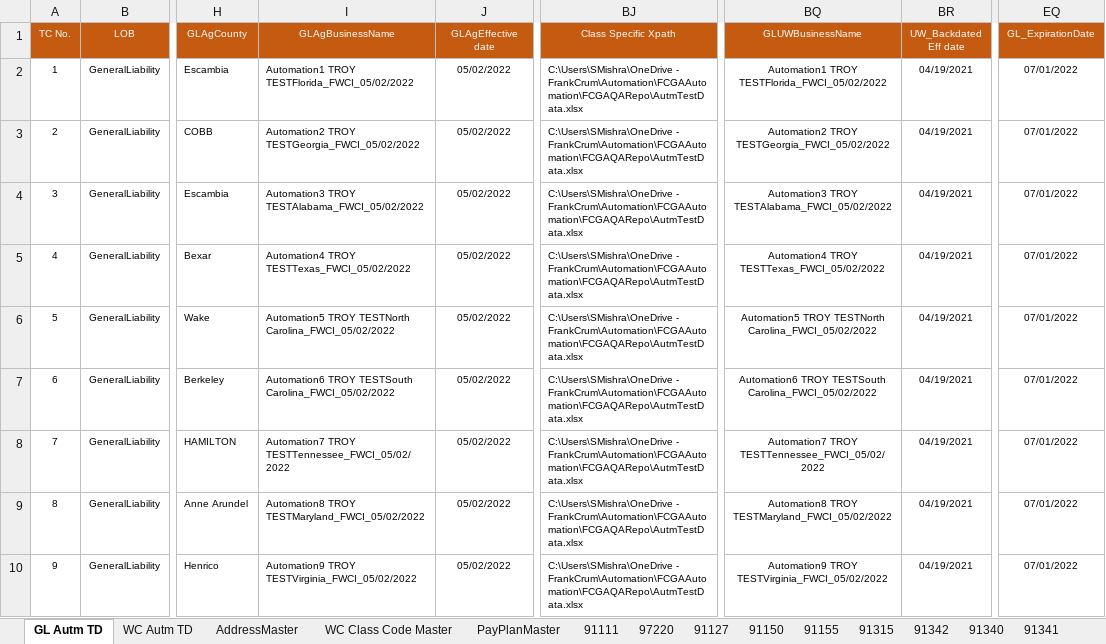
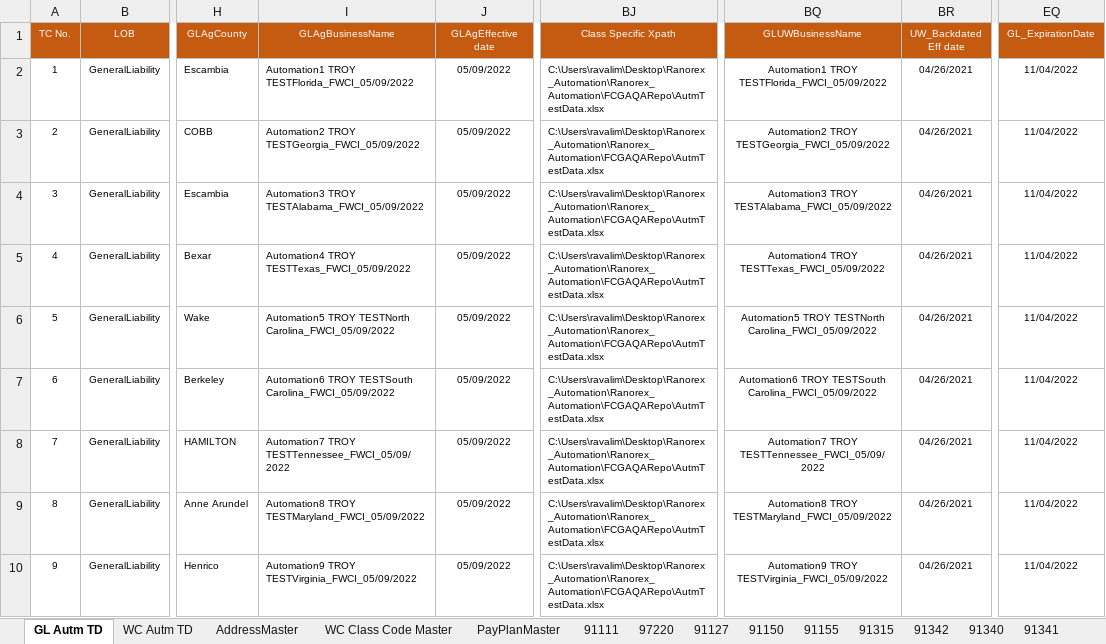
Before and after one commit to SiddharthMI/FCGASmoke, an Excel workbook: AutmTestData.xlsx, sheet GL Autm TD, drawn as a sheet; only a part is shown, gaps mark what is left out; values as stored, in another font and other column widths than the file's, no borders; the diff names each change by its address in the sheet, - before the commit and + after, or states it on an @@ line.

```diff
--- a/AutmTestData.xlsx (sheet GL Autm TD)
+++ b/AutmTestData.xlsx (sheet GL Autm TD)
-I2 (GLAgBusinessName): Automation1 TROY TESTFlorida_FWCI_05/02/2022
+I2 (GLAgBusinessName): Automation1 TROY TESTFlorida_FWCI_05/09/2022
-J2:J10 (GLAgEffective date): 05/02/2022
+J2:J10 (GLAgEffective date): 05/09/2022
-BJ2:BJ10 (Class Specific Xpath): C:\Users\SMishra\OneDrive - FrankCrum\Automation\FCGAAutomation\FCGAQARepo\AutmTestData.xlsx
+BJ2:BJ10 (Class Specific Xpath): C:\Users\ravalim\Desktop\Ranorex_Automation\Ranorex_Automation\FCGAQARepo\AutmTestData.xlsx
-BQ2 (GLUWBusinessName): Automation1 TROY TESTFlorida_FWCI_05/02/2022
+BQ2 (GLUWBusinessName): Automation1 TROY TESTFlorida_FWCI_05/09/2022
-BR2:BR10 (UW_Backdated Eff date): 04/19/2021
+BR2:BR10 (UW_Backdated Eff date): 04/26/2021
-EQ2:EQ10 (GL_ExpirationDate): 07/01/2022
+EQ2:EQ10 (GL_ExpirationDate): 11/04/2022
-I3 (GLAgBusinessName): Automation2 TROY TESTGeorgia_FWCI_05/02/2022
+I3 (GLAgBusinessName): Automation2 TROY TESTGeorgia_FWCI_05/09/2022
-BQ3 (GLUWBusinessName): Automation2 TROY TESTGeorgia_FWCI_05/02/2022
+BQ3 (GLUWBusinessName): Automation2 TROY TESTGeorgia_FWCI_05/09/2022
-I4 (GLAgBusinessName): Automation3 TROY TESTAlabama_FWCI_05/02/2022
+I4 (GLAgBusinessName): Automation3 TROY TESTAlabama_FWCI_05/09/2022
-BQ4 (GLUWBusinessName): Automation3 TROY TESTAlabama_FWCI_05/02/2022
+BQ4 (GLUWBusinessName): Automation3 TROY TESTAlabama_FWCI_05/09/2022
-I5 (GLAgBusinessName): Automation4 TROY TESTTexas_FWCI_05/02/2022
+I5 (GLAgBusinessName): Automation4 TROY TESTTexas_FWCI_05/09/2022
-BQ5 (GLUWBusinessName): Automation4 TROY TESTTexas_FWCI_05/02/2022
+BQ5 (GLUWBusinessName): Automation4 TROY TESTTexas_FWCI_05/09/2022
-I6 (GLAgBusinessName): …TROY TESTNorth Carolina_FWCI_05/02/2022
+I6 (GLAgBusinessName): …TROY TESTNorth Carolina_FWCI_05/09/2022
-BQ6 (GLUWBusinessName): …TROY TESTNorth Carolina_FWCI_05/02/2022
+BQ6 (GLUWBusinessName): …TROY TESTNorth Carolina_FWCI_05/09/2022
-I7 (GLAgBusinessName): …TROY TESTSouth Carolina_FWCI_05/02/2022
+I7 (GLAgBusinessName): …TROY TESTSouth Carolina_FWCI_05/09/2022
-BQ7 (GLUWBusinessName): …TROY TESTSouth Carolina_FWCI_05/02/2022
+BQ7 (GLUWBusinessName): …TROY TESTSouth Carolina_FWCI_05/09/2022
-I8 (GLAgBusinessName): Automation7 TROY TESTTennessee_FWCI_05/02/2022
+I8 (GLAgBusinessName): Automation7 TROY TESTTennessee_FWCI_05/09/2022
-BQ8 (GLUWBusinessName): Automation7 TROY TESTTennessee_FWCI_05/02/2022
+BQ8 (GLUWBusinessName): Automation7 TROY TESTTennessee_FWCI_05/09/2022
-I9 (GLAgBusinessName): Automation8 TROY TESTMaryland_FWCI_05/02/2022
+I9 (GLAgBusinessName): Automation8 TROY TESTMaryland_FWCI_05/09/2022
-BQ9 (GLUWBusinessName): Automation8 TROY TESTMaryland_FWCI_05/02/2022
+BQ9 (GLUWBusinessName): Automation8 TROY TESTMaryland_FWCI_05/09/2022
-I10 (GLAgBusinessName): Automation9 TROY TESTVirginia_FWCI_05/02/2022
+I10 (GLAgBusinessName): Automation9 TROY TESTVirginia_FWCI_05/09/2022
-BQ10 (GLUWBusinessName): Automation9 TROY TESTVirginia_FWCI_05/02/2022
+BQ10 (GLUWBusinessName): Automation9 TROY TESTVirginia_FWCI_05/09/2022
```
Also changed, not shown: sheet WC Autm TD, sheet WC Class Code Master, formulas that keep their value, 1 other file.
